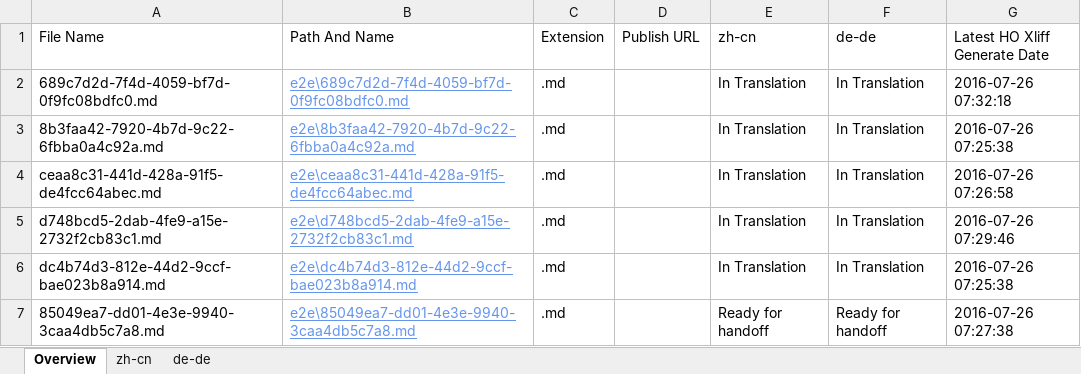
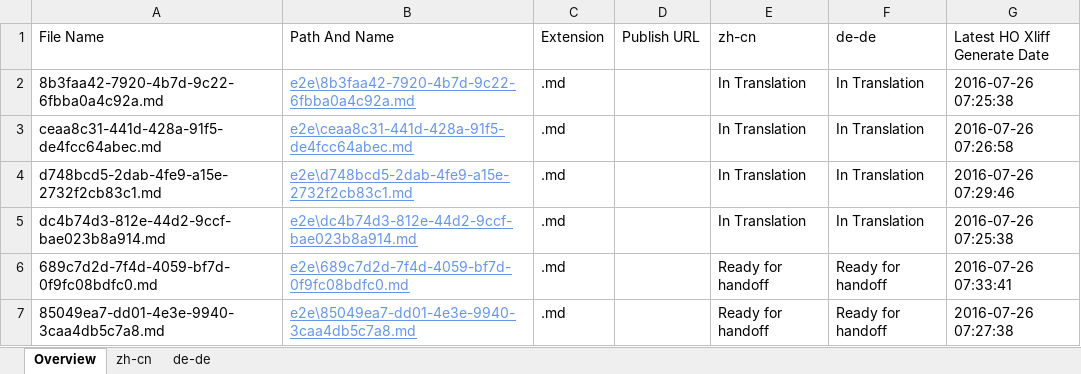
Before and after one commit to OpenLocalizationTestOrg/olhandback-e2e, an Excel workbook: ol-handback/OpenLocalizationTestOrg/oltest/yuwzho/localization-status.xlsx, sheet Overview, drawn as a sheet; values as stored, in another font and other column widths than the file's, no borders; table styles not drawn; removed rows and columns are numbered as before the commit, all else as after; the diff names each change by its address in the sheet, - before the commit and + after, or states it on an @@ line.

Commit message:
Generate Report for Handoff

```diff
--- a/ol-handback/OpenLocalizationTestOrg/oltest/yuwzho/localization-status.xlsx (sheet Overview)
+++ b/ol-handback/OpenLocalizationTestOrg/oltest/yuwzho/localization-status.xlsx (sheet Overview)
-row 2: 689c7d2d-7f4d-4059-bf7d-0f9fc08bdfc0.md | e2e\689c7d2d-7f4d-4059-bf7d-0f9fc08bdfc0.md | .md |  | In Translation | In Translation | 2016-07-26 07:32:18
+row 6: 689c7d2d-7f4d-4059-bf7d-0f9fc08bdfc0.md | e2e\689c7d2d-7f4d-4059-bf7d-0f9fc08bdfc0.md | .md |  | Ready for handoff | Ready for handoff | 2016-07-26 07:33:41
```
Also changed, not shown: sheet zh-cn, sheet de-de.
